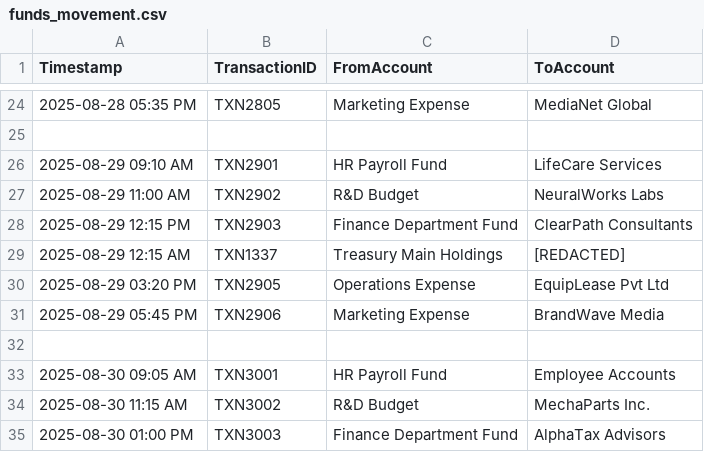
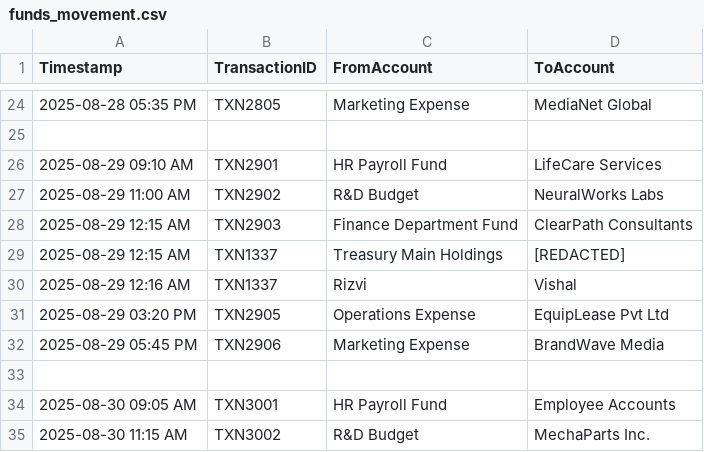
Before and after one commit to GitHub-Campus-Club-PSGCT/githeist-finance-reports, a CSV file: funds_movement.csv, drawn as a sheet; only a part is shown, gaps mark what is left out; the shorter side is filled out with more unchanged rows.

Commit message:
Update funds_movement.csv

```diff
--- a/funds_movement.csv
+++ b/funds_movement.csv
@@ -27,4 +27,5 @@ Timestamp,TransactionID,FromAccount,ToAccount
 2025-08-29 11:00 AM,TXN2902,R&D Budget,NeuralWorks Labs
-2025-08-29 12:15 PM,TXN2903,Finance Department Fund,ClearPath Consultants
+2025-08-29 12:15 AM,TXN2903,Finance Department Fund,ClearPath Consultants
 2025-08-29 12:15 AM,TXN1337,Treasury Main Holdings,[REDACTED]
+2025-08-29 12:16 AM,TXN1337,Rizvi,Vishal
 2025-08-29 03:20 PM,TXN2905,Operations Expense,EquipLease Pvt Ltd
```
